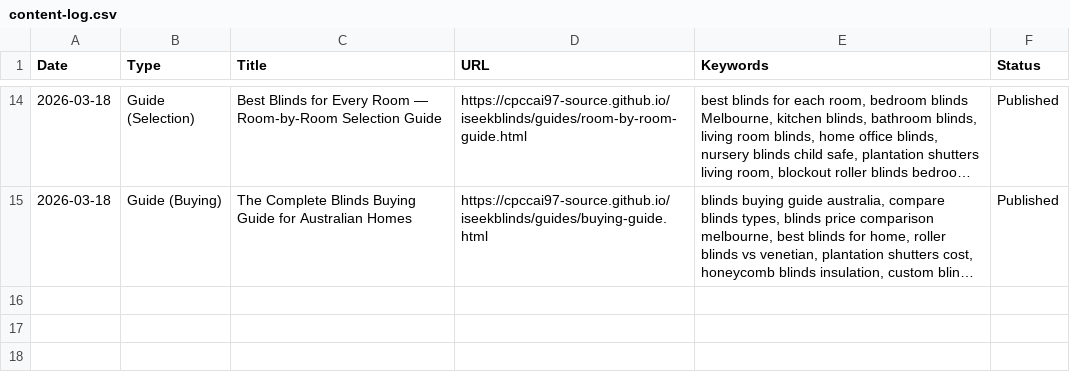
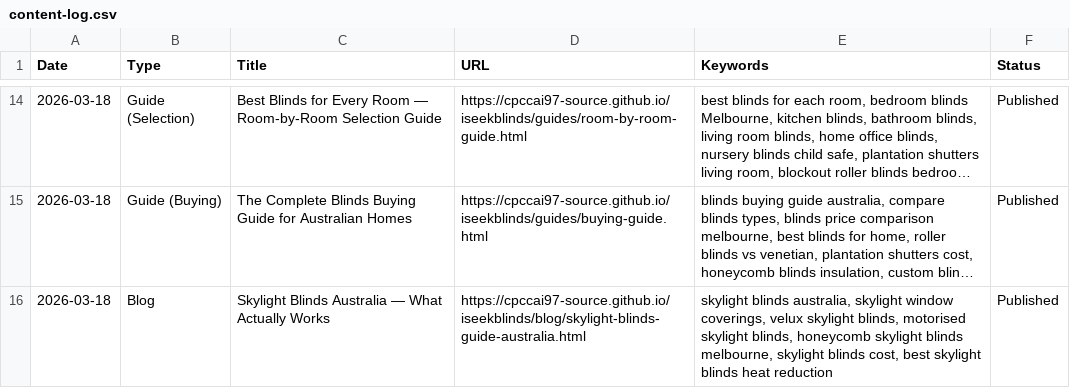
Before and after one commit to cpccai97-source/iseekblinds, a CSV file: content-log.csv, drawn as a sheet; only a part is shown, gaps mark what is left out; long unchanged cells end in …; the diff names each change by its address in the sheet, - before the commit and + after, or states it on an @@ line.

Commit message:
log: skylight blinds blog entry

```diff
--- a/content-log.csv
+++ b/content-log.csv
+row 16: 2026-03-18 | Blog | Skylight Blinds Australia — What Actually Works | https://cpccai97-source.github.io/iseekblinds/blog/skylight-blinds-guide-australia.html | skylight blinds australia, skylight window coverings, velux skylight blinds, motorised skylight blinds, honeycomb skylight blinds melbourne, skylight blinds cost, best skylight blinds heat reduction | Published
```
